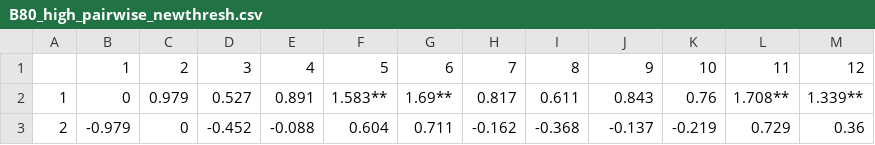
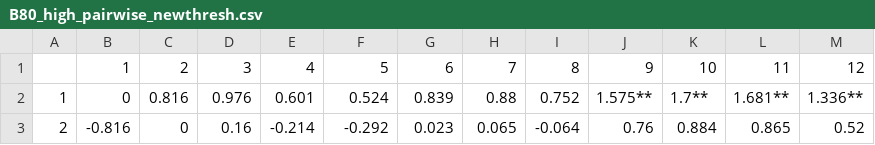
Before and after one commit to rwoolive/Cardinalis_TPC_evolution, a CSV file: Analysis output/pairwise_tables_groups_av_zinf/B80_high_pairwise_newthresh.csv, drawn as a sheet; only a part is shown; the diff covers the shown part only.

```diff
--- a/Analysis output/pairwise_tables_groups_av_zinf/B80_high_pairwise_newthresh.csv
+++ b/Analysis output/pairwise_tables_groups_av_zinf/B80_high_pairwise_newthresh.csv
@@ -1,3 +1,3 @@
 ,1,2,3,4,5,6,7,8,9,10,11,12
-1,0,0.979,0.527,0.891,1.583**,1.69**,0.817,0.611,0.843,0.76,1.708**,1.339**
-2,-0.979,0,-0.452,-0.088,0.604,0.711,-0.162,-0.368,-0.137,-0.219,0.729,0.36
+1,0,0.816,0.976,0.601,0.524,0.839,0.88,0.752,1.575**,1.7**,1.681**,1.336**
+2,-0.816,0,0.16,-0.214,-0.292,0.023,0.065,-0.064,0.76,0.884,0.865,0.52
```
Also changed, not shown: 110 edited cells elsewhere in this file, Analysis output/pairwise_tables_groups_av_zinf/B50_high_pairwise_newthresh.csv, Analysis output/pairwise_tables_groups_av_zinf/B50_pairwise_newthresh.csv, 25 other files.
